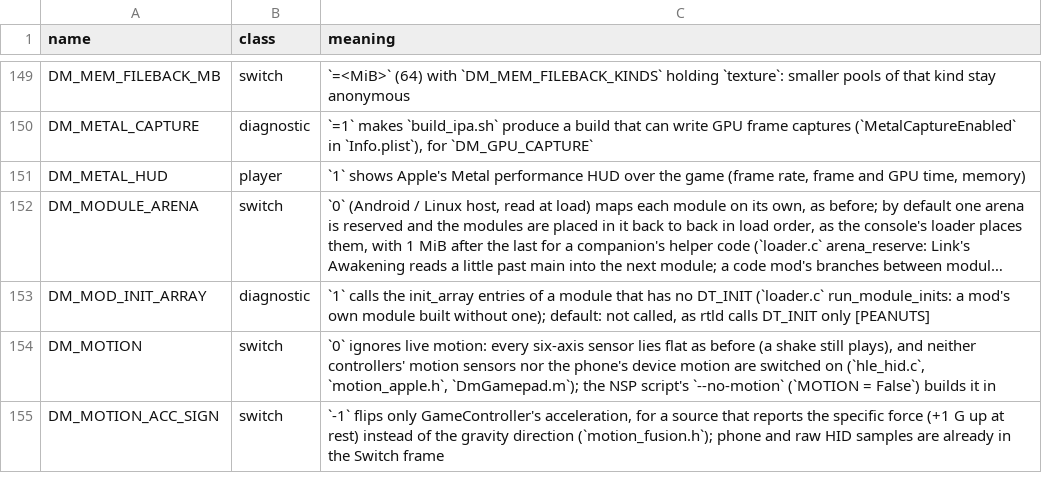
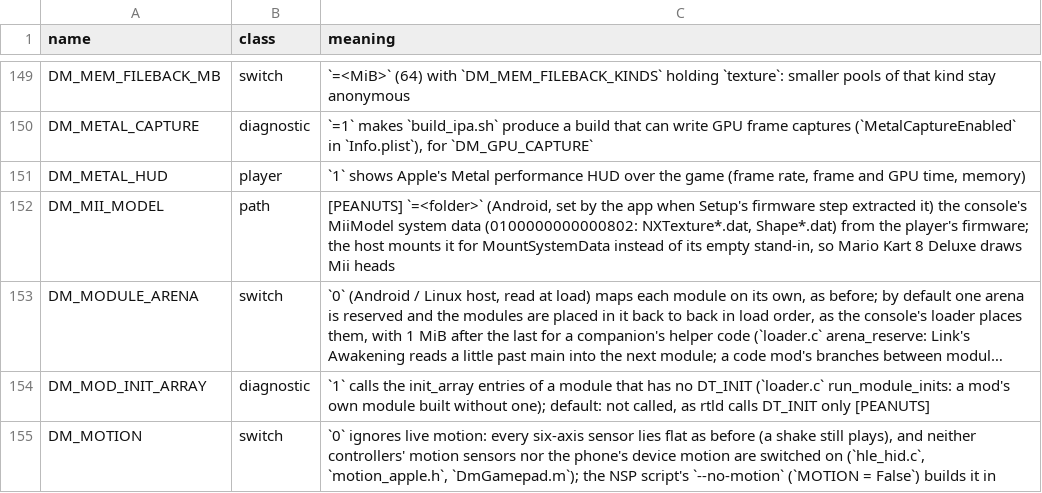
Before and after one commit to Ahihobimu/peanuts-native, a TSV file: docs/env_switches.tsv, drawn as a sheet; only a part is shown, gaps mark what is left out; the shorter side is filled out with more unchanged rows; long unchanged cells end in …; the diff names each change by its address in the sheet, - before the commit and + after, or states it on an @@ line.

Commit message:
Mii heads from the firmware's MiiModel (Mario Kart 8 Deluxe)
Mario Kart 8 Deluxe builds Mii heads from the console's MiiModel system data (0100000000000802), and the host mounted an empty stand-in, so every head drew nothing. The firmware import now also extracts MiiModel beside the shared fonts (nximport.c font_try_mii, files/firmware/miimodel), the app passes it as DM_MII_MODEL, and the host mounts it for MountSystemData, the stand-in only when it is missing. A firmware added earlier is read again when its source is still there. On the AYN Thor the Select a Mii screen draws the default Miis' heads.

```diff
--- a/docs/env_switches.tsv
+++ b/docs/env_switches.tsv
+row 152: DM_MII_MODEL | path | [PEANUTS] `=<folder>` (Android, set by the app when Setup's firmware step extracted it) the console's MiiModel system data (0100000000000802: NXTexture*.dat, Shape*.dat) from the player's firmware; the host mounts it for MountSystemData instead of its empty stand-in, so Mario Kart 8 Deluxe draws Mii heads
```
Also changed, not shown: docs/advanced_settings.tsv, 6 other files.
